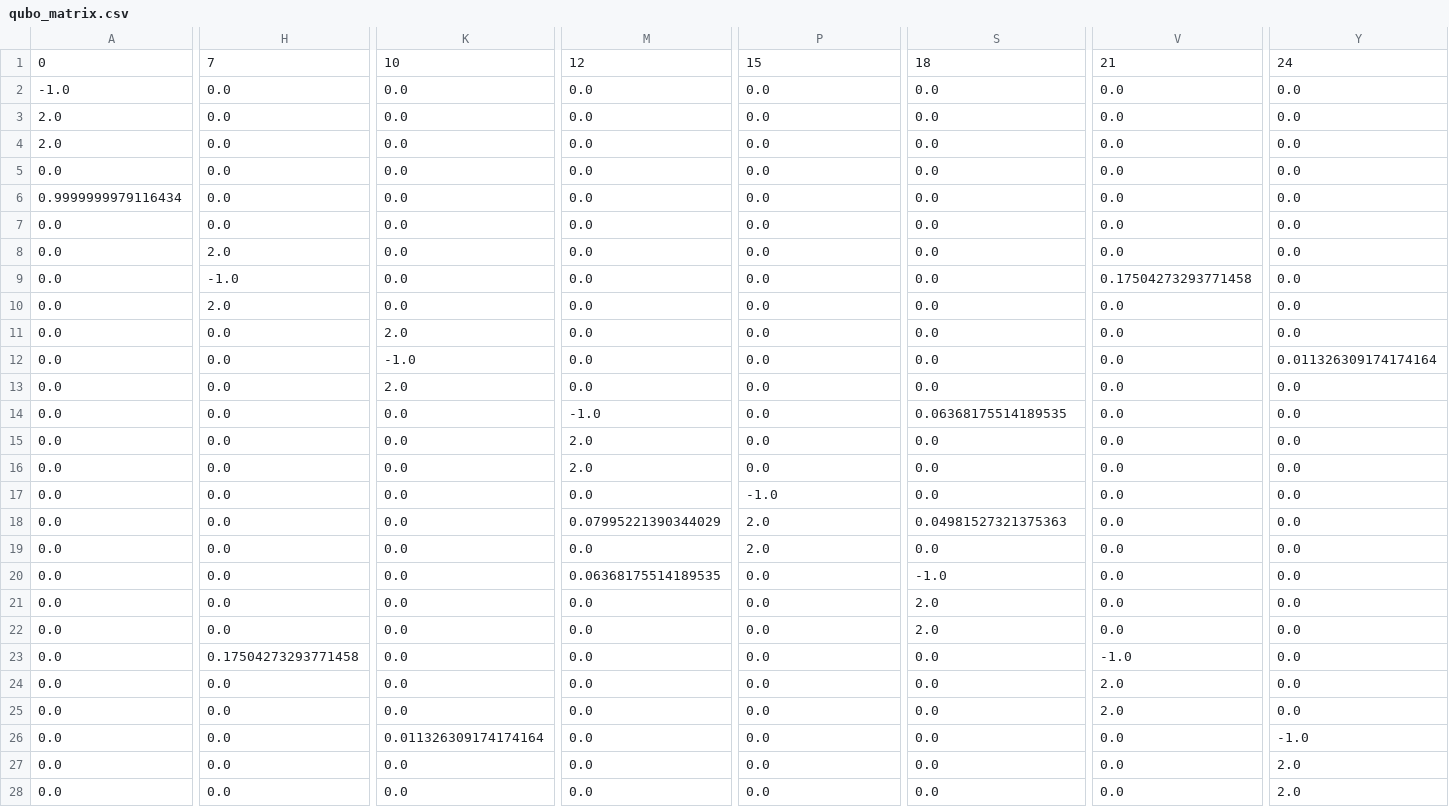
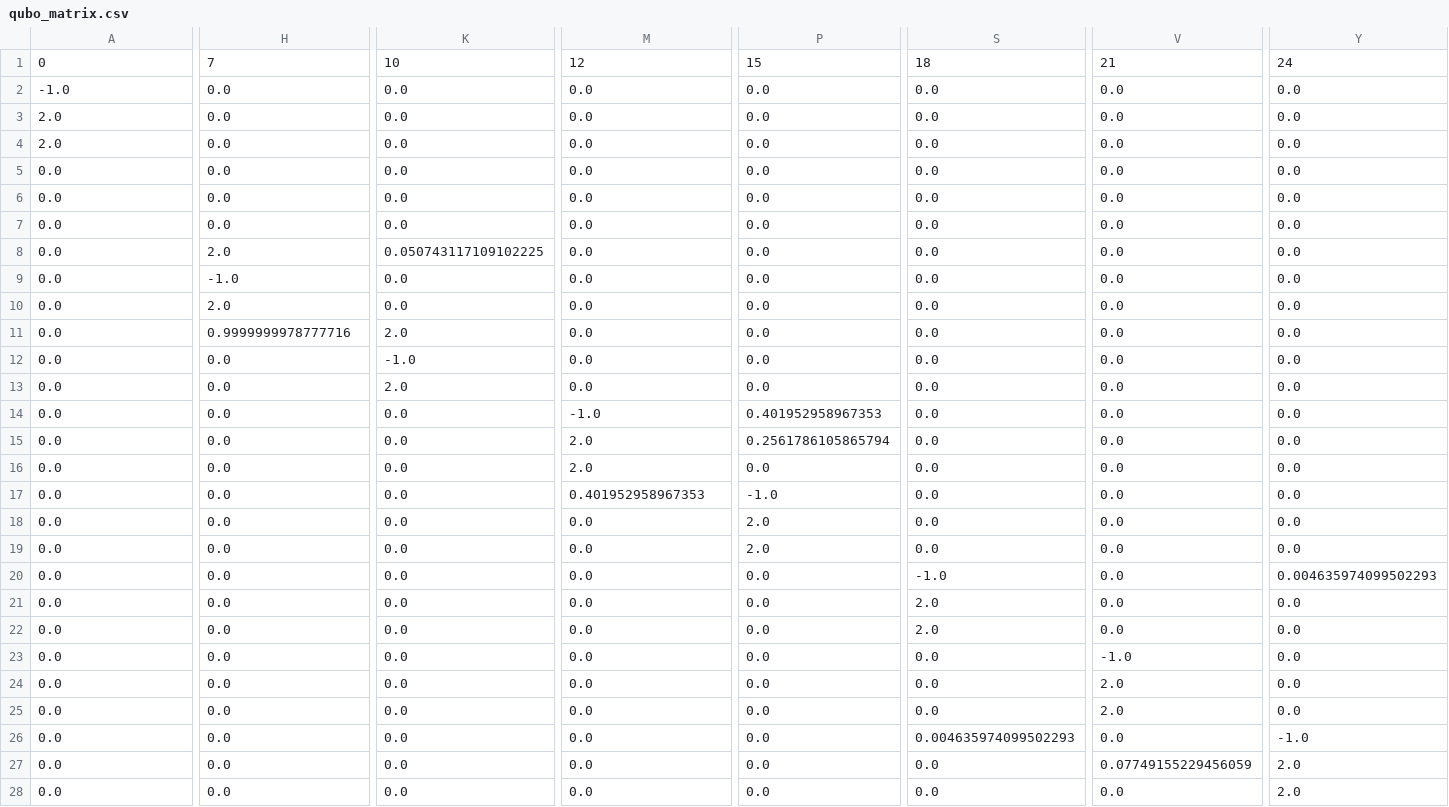
Before and after one commit to rusnakrenata/qa_mtc, a CSV file: src/modules/files/qubo_matrix.csv, drawn as a sheet; only a part is shown, gaps mark what is left out; the diff covers the shown part only; the diff names each change by its address in the sheet, - before the commit and + after, or states it on an @@ line.

```diff
--- a/src/modules/files/qubo_matrix.csv
+++ b/src/modules/files/qubo_matrix.csv
-A6: 0.9999999979116434
+A6: 0.0
-K8: 0.0
+K8: 0.050743117109102225
-V9: 0.17504273293771458
+V9: 0.0
-H11: 0.0
+H11: 0.9999999978777716
-Y12: 0.011326309174174164
+Y12: 0.0
-P14: 0.0
+P14: 0.401952958967353
-S14: 0.06368175514189535
+S14: 0.0
-P15: 0.0
+P15: 0.2561786105865794
-M17: 0.0
+M17: 0.401952958967353
-M18: 0.07995221390344029
+M18: 0.0
-S18: 0.04981527321375363
+S18: 0.0
-M20: 0.06368175514189535
+M20: 0.0
-Y20: 0.0
+Y20: 0.004635974099502293
-H23: 0.17504273293771458
+H23: 0.0
-K26: 0.011326309174174164
+K26: 0.0
-S26: 0.0
+S26: 0.004635974099502293
-V27: 0.0
+V27: 0.07749155229456059
```
Also changed, not shown: 53 edited cells elsewhere in this file, 8 other files.
